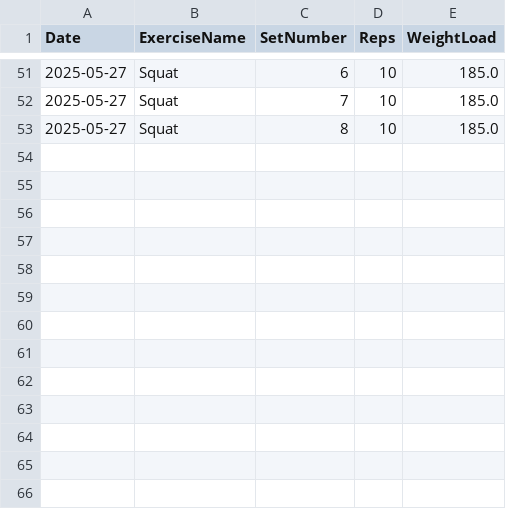
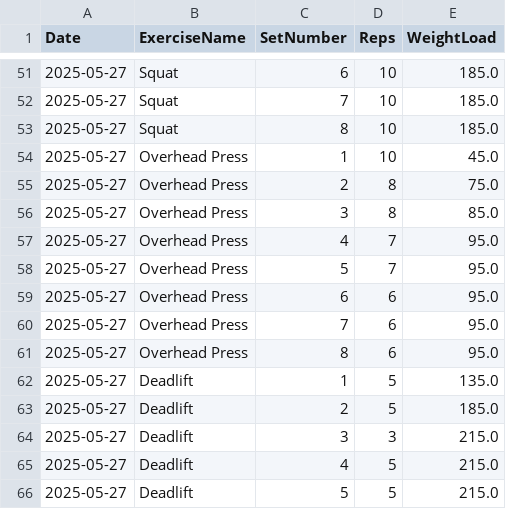
Before and after one commit to NicolasBerthiaume/FitnessTracker, a CSV file: exercise_data.csv, drawn as a sheet; only a part is shown, gaps mark what is left out; the diff names each change by its address in the sheet, - before the commit and + after, or states it on an @@ line.

```diff
--- a/exercise_data.csv
+++ b/exercise_data.csv
+row 54: 2025-05-27 | Overhead Press | 1 | 10 | 45.0
+row 55: 2025-05-27 | Overhead Press | 2 | 8 | 75.0
+row 56: 2025-05-27 | Overhead Press | 3 | 8 | 85.0
+row 57: 2025-05-27 | Overhead Press | 4 | 7 | 95.0
+row 58: 2025-05-27 | Overhead Press | 5 | 7 | 95.0
+row 59: 2025-05-27 | Overhead Press | 6 | 6 | 95.0
+row 60: 2025-05-27 | Overhead Press | 7 | 6 | 95.0
+row 61: 2025-05-27 | Overhead Press | 8 | 6 | 95.0
+row 62: 2025-05-27 | Deadlift | 1 | 5 | 135.0
+row 63: 2025-05-27 | Deadlift | 2 | 5 | 185.0
+row 64: 2025-05-27 | Deadlift | 3 | 3 | 215.0
+row 65: 2025-05-27 | Deadlift | 4 | 5 | 215.0
+row 66: 2025-05-27 | Deadlift | 5 | 5 | 215.0
```
Also changed, not shown: 1 other file.
